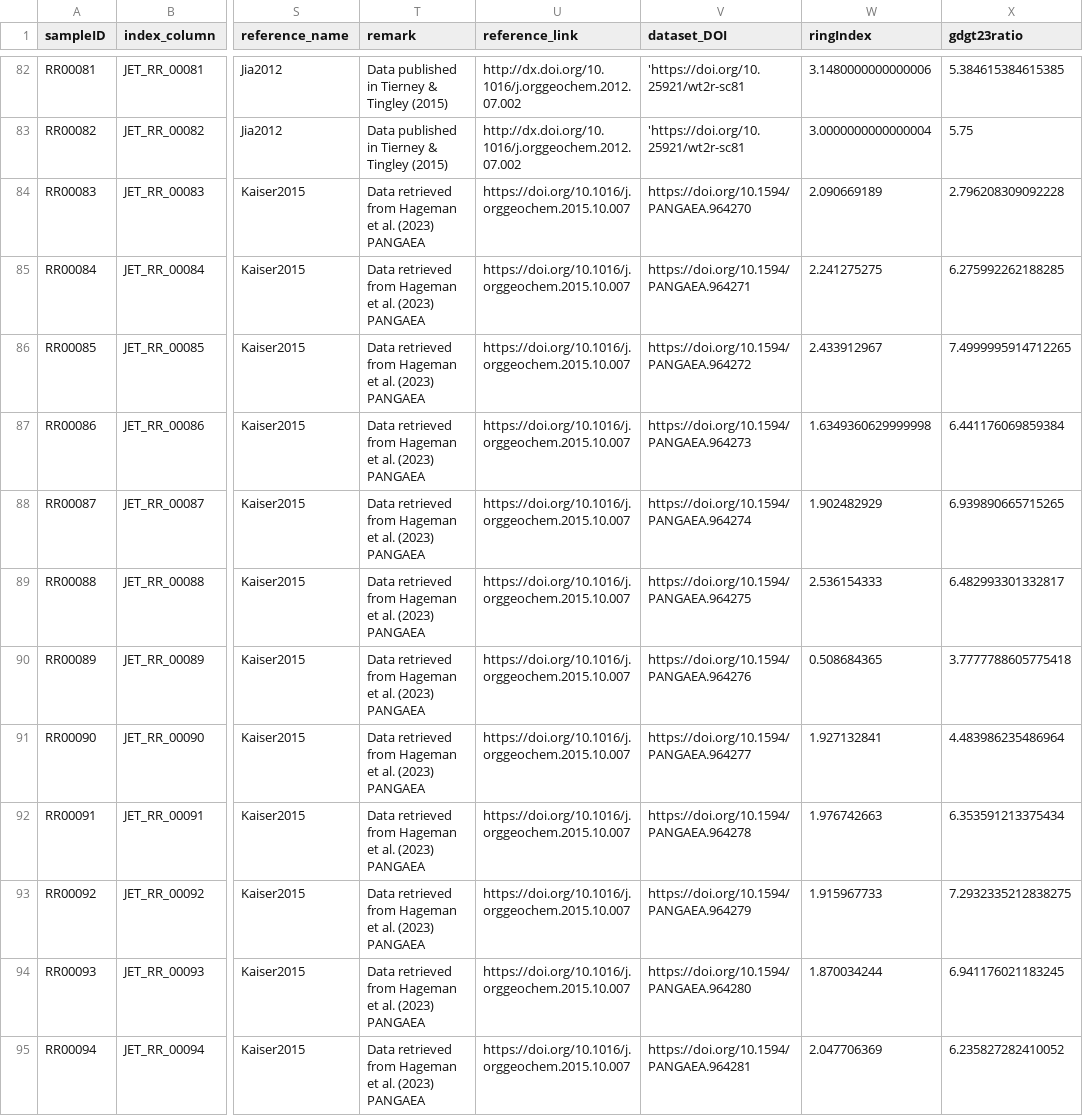
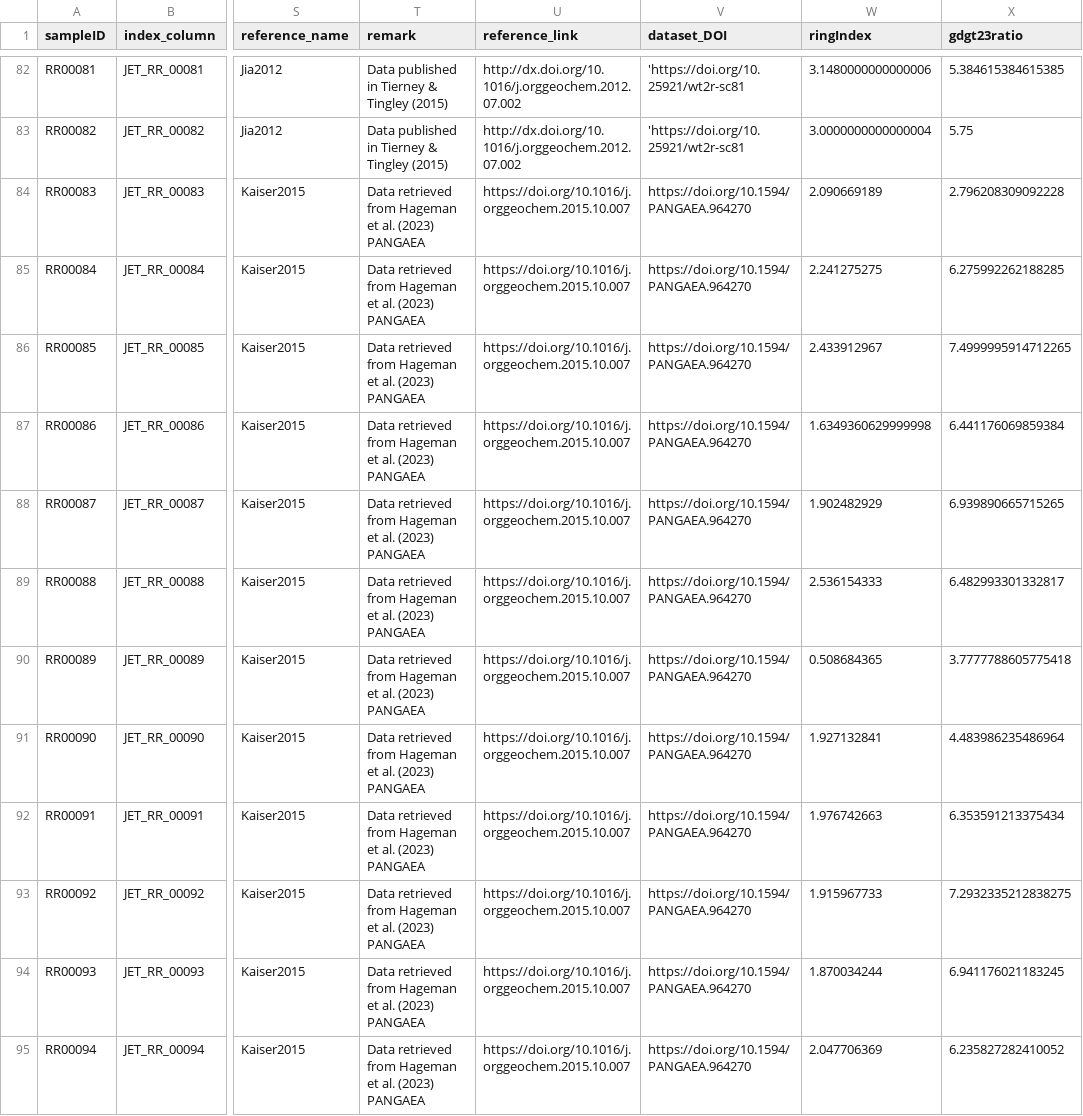
Before and after one commit to PaleoLipidRR/TEXAS, a CSV file: spreadsheets/processed_coretop_data.csv, drawn as a sheet; only a part is shown, gaps mark what is left out; the diff covers the shown part only; the diff names each change by its address in the sheet, - before the commit and + after, or states it on an @@ line.

```diff
--- a/spreadsheets/processed_coretop_data.csv
+++ b/spreadsheets/processed_coretop_data.csv
-V85 (dataset_DOI): https://doi.org/10.1594/PANGAEA.964271
+V85 (dataset_DOI): https://doi.org/10.1594/PANGAEA.964270
-V86 (dataset_DOI): https://doi.org/10.1594/PANGAEA.964272
+V86 (dataset_DOI): https://doi.org/10.1594/PANGAEA.964270
-V87 (dataset_DOI): https://doi.org/10.1594/PANGAEA.964273
+V87 (dataset_DOI): https://doi.org/10.1594/PANGAEA.964270
-V88 (dataset_DOI): https://doi.org/10.1594/PANGAEA.964274
+V88 (dataset_DOI): https://doi.org/10.1594/PANGAEA.964270
-V89 (dataset_DOI): https://doi.org/10.1594/PANGAEA.964275
+V89 (dataset_DOI): https://doi.org/10.1594/PANGAEA.964270
-V90 (dataset_DOI): https://doi.org/10.1594/PANGAEA.964276
+V90 (dataset_DOI): https://doi.org/10.1594/PANGAEA.964270
-V91 (dataset_DOI): https://doi.org/10.1594/PANGAEA.964277
+V91 (dataset_DOI): https://doi.org/10.1594/PANGAEA.964270
-V92 (dataset_DOI): https://doi.org/10.1594/PANGAEA.964278
+V92 (dataset_DOI): https://doi.org/10.1594/PANGAEA.964270
-V93 (dataset_DOI): https://doi.org/10.1594/PANGAEA.964279
+V93 (dataset_DOI): https://doi.org/10.1594/PANGAEA.964270
-V94 (dataset_DOI): https://doi.org/10.1594/PANGAEA.964280
+V94 (dataset_DOI): https://doi.org/10.1594/PANGAEA.964270
-V95 (dataset_DOI): https://doi.org/10.1594/PANGAEA.964281
+V95 (dataset_DOI): https://doi.org/10.1594/PANGAEA.964270
```
Also changed, not shown: 62 edited cells elsewhere in this file, spreadsheets/culture_mesocosm_combined_rev_030425.csv, 2 other files.
